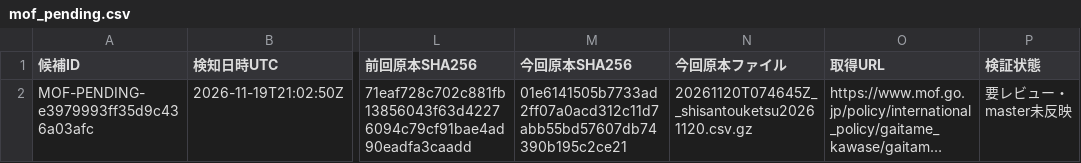
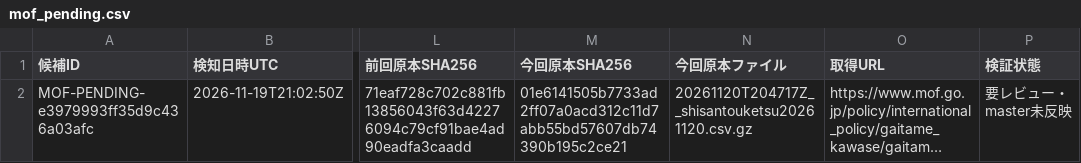
Before and after one commit to kenmizunokuro/sanctions-watch, a CSV file: data/dashboard/mof_pending.csv, drawn as a sheet; only a part is shown, gaps mark what is left out; long unchanged cells end in …; the diff names each change by its address in the sheet, - before the commit and + after, or states it on an @@ line.

```diff
--- a/data/dashboard/mof_pending.csv
+++ b/data/dashboard/mof_pending.csv
-N2 (今回原本ファイル): 20261120T074645Z__shisantouketsu20261120.csv.gz
+N2 (今回原本ファイル): 20261120T204717Z__shisantouketsu20261120.csv.gz
```
Also changed, not shown: data/dashboard/status.csv, data/dashboard/status_detail.csv, 1 other file.
